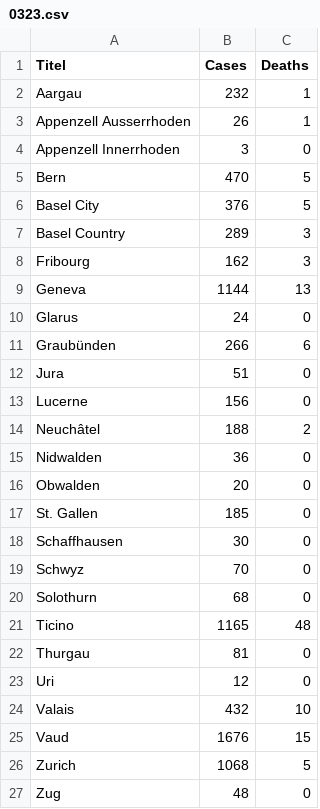
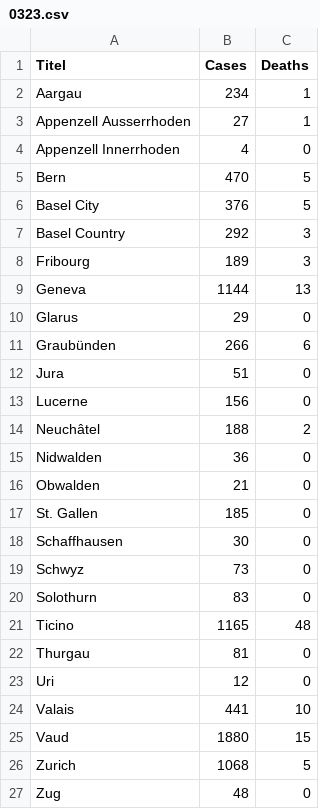
Before and after one commit to Meuss/contagion-coronavirus, a CSV file: src/assets/data/0323.csv, drawn as a sheet.

```diff
--- a/src/assets/data/0323.csv
+++ b/src/assets/data/0323.csv
@@ -1,11 +1,11 @@
 Titel,Cases,Deaths
-Aargau,232,1
-Appenzell Ausserrhoden,26,1
-Appenzell Innerrhoden,3,0
+Aargau,234,1
+Appenzell Ausserrhoden,27,1
+Appenzell Innerrhoden,4,0
 Bern,470,5
 Basel City,376,5
-Basel Country,289,3
-Fribourg,162,3
+Basel Country,292,3
+Fribourg,189,3
 Geneva,1144,13
-Glarus,24,0
+Glarus,29,0
 Graubünden,266,6
@@ -15,7 +15,7 @@ Neuchâtel,188,2
 Nidwalden,36,0
-Obwalden,20,0
+Obwalden,21,0
 St. Gallen,185,0
 Schaffhausen,30,0
-Schwyz,70,0
-Solothurn,68,0
+Schwyz,73,0
+Solothurn,83,0
 Ticino,1165,48
@@ -23,4 +23,4 @@ Thurgau,81,0
 Uri,12,0
-Valais,432,10
-Vaud,1676,15
+Valais,441,10
+Vaud,1880,15
 Zurich,1068,5
```
Also changed, not shown: 1 other file.
